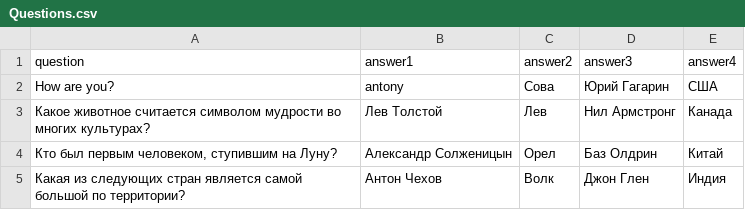
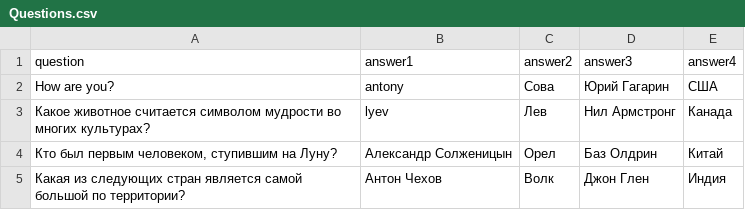
Before and after one commit to Bre199ad11/Quiz, a CSV file: Questions.csv, drawn as a sheet.

Commit message:
Update Questions.csv

```diff
--- a/Questions.csv
+++ b/Questions.csv
@@ -2,3 +2,3 @@ question,answer1,answer2,answer3,answer4
 How are you?,antony,Сова,Юрий Гагарин,США
-Какое животное считается символом мудрости во многих культурах?,Лев Толстой,Лев,Нил Армстронг,Канада
+Какое животное считается символом мудрости во многих культурах?,lyev,Лев,Нил Армстронг,Канада
 "Кто был первым человеком, ступившим на Луну?",Александр Солженицын,Орел,Баз Олдрин,Китай
```
